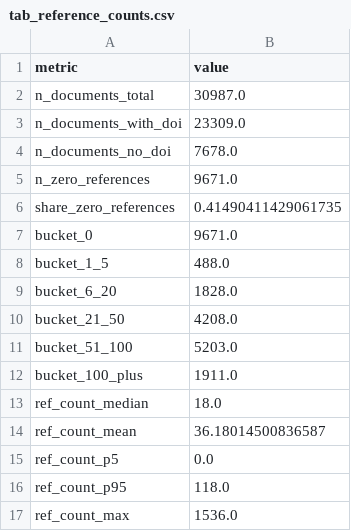
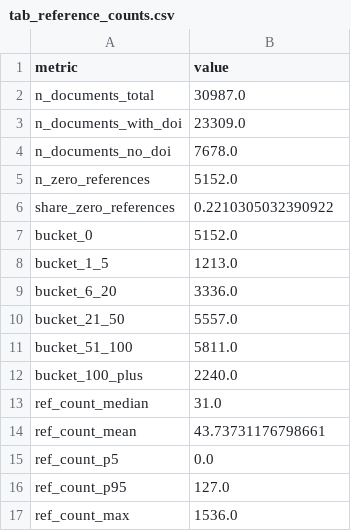
Before and after one commit to MinhHaDuong/climate-finance-het, a CSV file: deliverables/_shared/tables/tab_reference_counts.csv, drawn as a sheet.

```diff
--- a/deliverables/_shared/tables/tab_reference_counts.csv
+++ b/deliverables/_shared/tables/tab_reference_counts.csv
@@ -4,14 +4,14 @@ n_documents_with_doi,23309.0
 n_documents_no_doi,7678.0
-n_zero_references,9671.0
-share_zero_references,0.41490411429061735
-bucket_0,9671.0
-bucket_1_5,488.0
-bucket_6_20,1828.0
-bucket_21_50,4208.0
-bucket_51_100,5203.0
-bucket_100_plus,1911.0
-ref_count_median,18.0
-ref_count_mean,36.18014500836587
+n_zero_references,5152.0
+share_zero_references,0.2210305032390922
+bucket_0,5152.0
+bucket_1_5,1213.0
+bucket_6_20,3336.0
+bucket_21_50,5557.0
+bucket_51_100,5811.0
+bucket_100_plus,2240.0
+ref_count_median,31.0
+ref_count_mean,43.73731176798661
 ref_count_p5,0.0
-ref_count_p95,118.0
+ref_count_p95,127.0
 ref_count_max,1536.0
```
Also changed, not shown: 1 other file.
